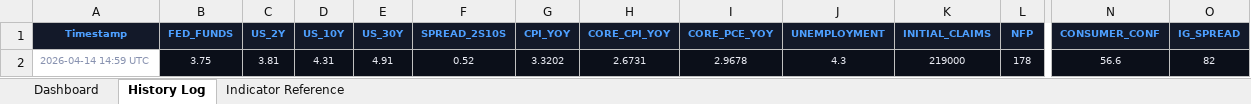
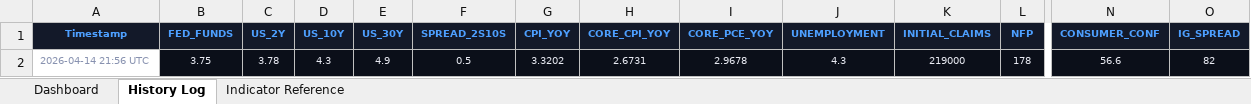
Before and after one commit to 3243dwon/Macro, an Excel workbook: macro_pulse.xlsx, sheet History Log, drawn as a sheet; only a part is shown, gaps mark what is left out; values as stored, in another font and other column widths than the file's, no borders; removed rows and columns are numbered as before the commit, all else as after; rows hold the shown columns only; the diff names each change by its address in the sheet, - before the commit and + after, or states it on an @@ line.

```diff
--- a/macro_pulse.xlsx (sheet History Log)
+++ b/macro_pulse.xlsx (sheet History Log)
-row 2: 2026-04-14 14:59 UTC | 3.75 | 3.81 | 4.31 | 4.91 | 0.52 | 3.3202 | 2.6731 | 2.9678 | 4.3 | 219000 | 178 | 56.6 | 82
+row 2: 2026-04-14 21:56 UTC | 3.75 | 3.78 | 4.3 | 4.9 | 0.5 | 3.3202 | 2.6731 | 2.9678 | 4.3 | 219000 | 178 | 56.6 | 82
```
Also changed, not shown: sheet Dashboard, 2 other files.
